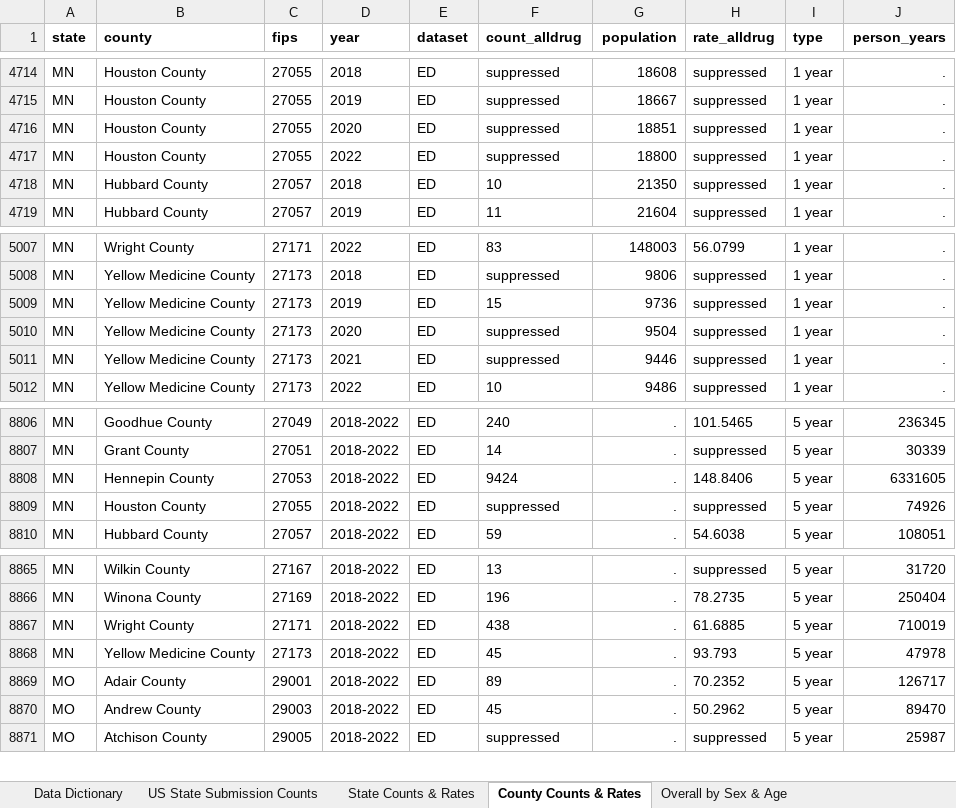
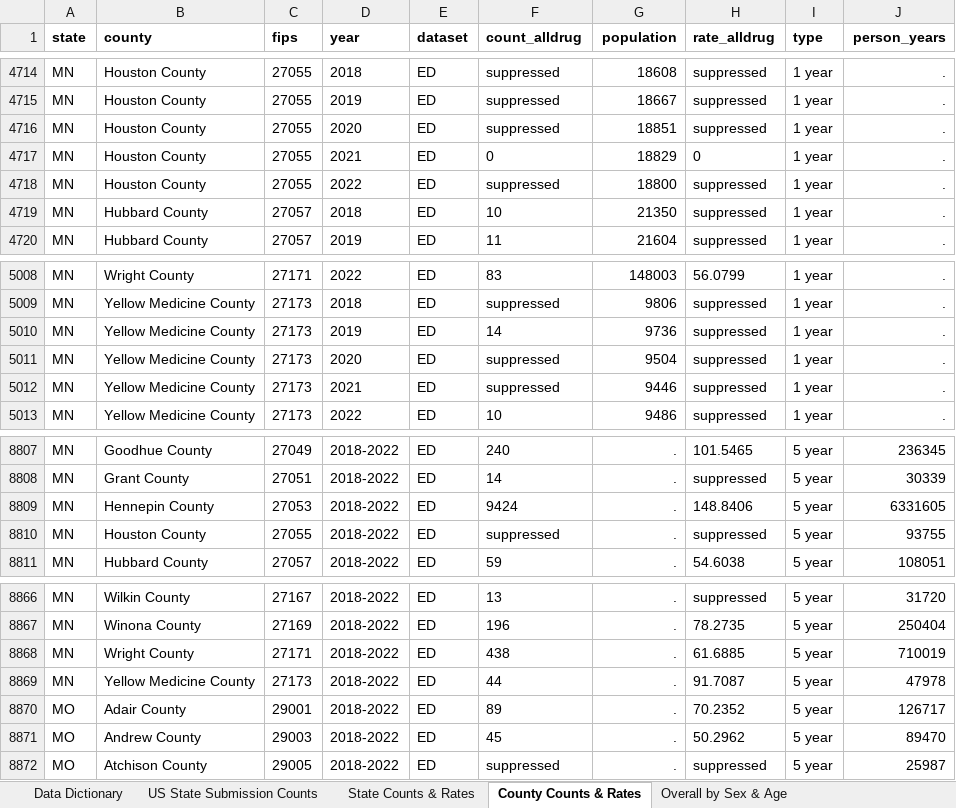
Before and after one commit to SaiPrasannaCdc/non-fatal-dashboard, an Excel workbook: public/data/dose_dx_dashboard_v5.xlsx, sheet County Counts & Rates, drawn as a sheet; only a part is shown, gaps mark what is left out; values as stored, in another font and other column widths than the file's, no borders; addresses are those after the commit; the diff names each change by its address in the sheet, - before the commit and + after, or states it on an @@ line.

```diff
--- a/public/data/dose_dx_dashboard_v5.xlsx (sheet County Counts & Rates)
+++ b/public/data/dose_dx_dashboard_v5.xlsx (sheet County Counts & Rates)
+row 4717: MN | Houston County | 27055 | 2021 | ED | 0 | 18829 | 0 | 1 year | .
-F5010 (count_alldrug): 15
+F5010 (count_alldrug): 14
-J8810 (person_years): 74926
+J8810 (person_years): 93755
-F8869 (count_alldrug): 45
+F8869 (count_alldrug): 44
-H8869 (rate_alldrug): 93.793
+H8869 (rate_alldrug): 91.7087
```
Also changed, not shown: sheet State Counts & Rates, sheet Overall by Sex & Age, sheet Data Dictionary, 1 other file.
